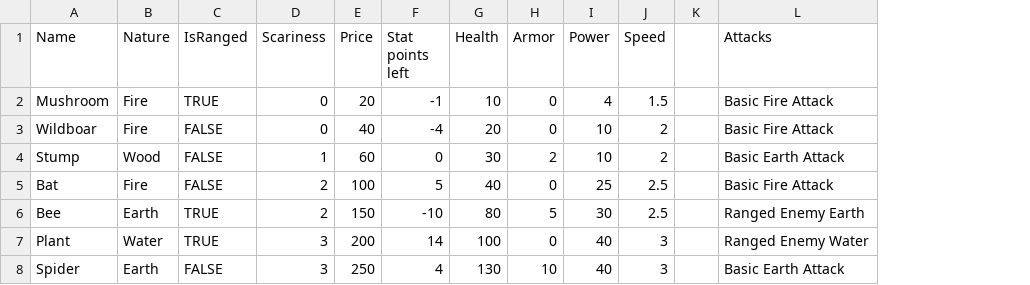
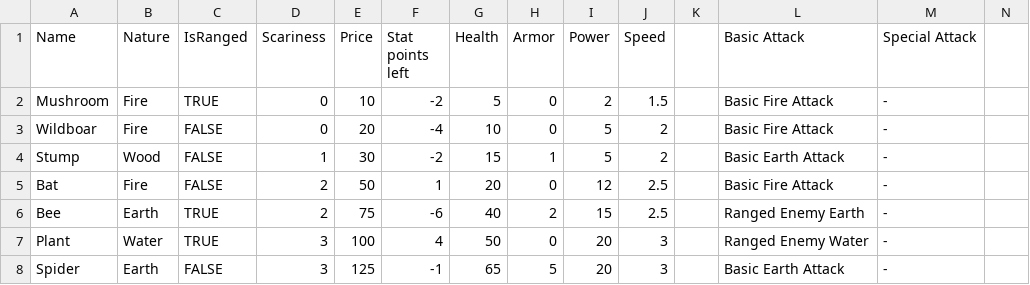
Before and after one commit to bernardLis/tactics_game, a CSV file: Assets/Resources/EnemyStats.csv, drawn as a sheet; only a part is shown; the diff covers the shown part only; the diff names each change by its address in the sheet, - before the commit and + after, or states it on an @@ line.

```diff
--- a/Assets/Resources/EnemyStats.csv
+++ b/Assets/Resources/EnemyStats.csv
+column M (Special Attack), rows 2-8: all -
+column N, empty
-L1: Attacks
+L1: Basic Attack
-E2 (Price): 20
+E2 (Price): 10
-F2 (Stat points left): -1
+F2 (Stat points left): -2
-G2 (Health): 10
+G2 (Health): 5
-I2 (Power): 4
+I2 (Power): 2
-E3 (Price): 40
+E3 (Price): 20
-G3 (Health): 20
+G3 (Health): 10
-I3:I4 (Power): 10
+I3:I4 (Power): 5
-E4 (Price): 60
+E4 (Price): 30
-F4 (Stat points left): 0
+F4 (Stat points left): -2
-G4 (Health): 30
+G4 (Health): 15
-H4 (Armor): 2
+H4 (Armor): 1
-E5 (Price): 100
+E5 (Price): 50
-F5 (Stat points left): 5
+F5 (Stat points left): 1
-G5 (Health): 40
+G5 (Health): 20
-I5 (Power): 25
+I5 (Power): 12
-E6 (Price): 150
+E6 (Price): 75
-F6 (Stat points left): -10
+F6 (Stat points left): -6
-G6 (Health): 80
+G6 (Health): 40
-H6 (Armor): 5
+H6 (Armor): 2
-I6 (Power): 30
+I6 (Power): 15
-E7 (Price): 200
+E7 (Price): 100
-F7 (Stat points left): 14
+F7 (Stat points left): 4
-G7 (Health): 100
+G7 (Health): 50
-I7:I8 (Power): 40
+I7:I8 (Power): 20
-E8 (Price): 250
+E8 (Price): 125
-F8 (Stat points left): 4
+F8 (Stat points left): -1
-G8 (Health): 130
+G8 (Health): 65
-H8 (Armor): 10
+H8 (Armor): 5
```
Also changed, not shown: 2 added rows, 3 removed rows and 71 edited cells elsewhere in this file, 30 other files.
